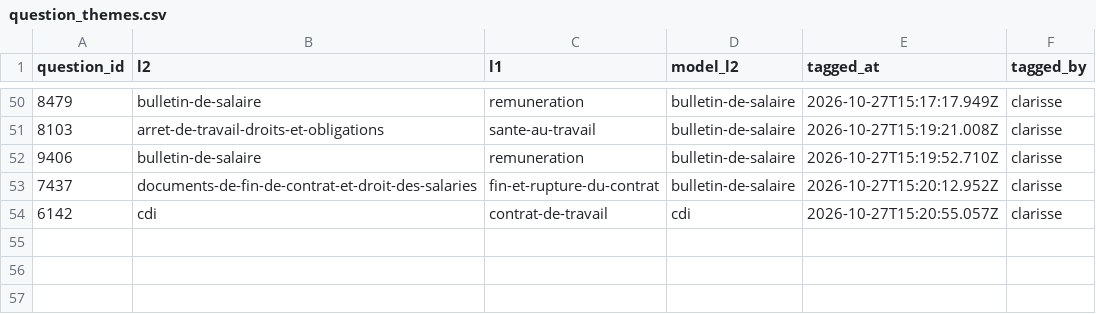
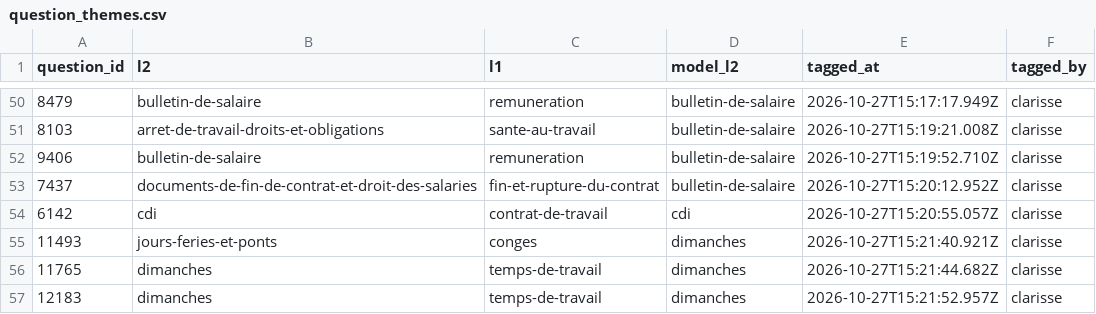
Before and after one commit to rmelisson/fiches-sp-links-tagging, a CSV file: votes/question_themes.csv, drawn as a sheet; only a part is shown, gaps mark what is left out.

Commit message:
themes: clarisse (56)

```diff
--- a/votes/question_themes.csv
+++ b/votes/question_themes.csv
@@ -54 +54,4 @@ question_id,l2,l1,model_l2,tagged_at,tagged_by
 6142,cdi,contrat-de-travail,cdi,2026-10-27T15:20:55.057Z,clarisse
+11493,jours-feries-et-ponts,conges,dimanches,2026-10-27T15:21:40.921Z,clarisse
+11765,dimanches,temps-de-travail,dimanches,2026-10-27T15:21:44.682Z,clarisse
+12183,dimanches,temps-de-travail,dimanches,2026-10-27T15:21:52.957Z,clarisse
```
